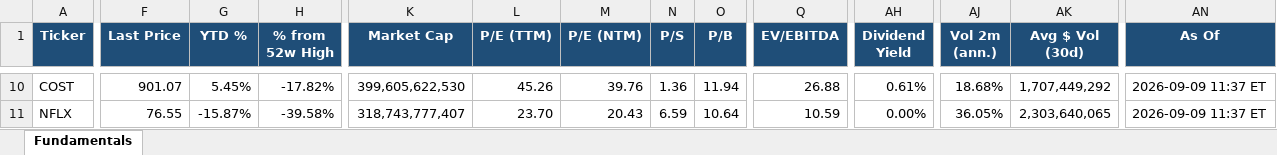
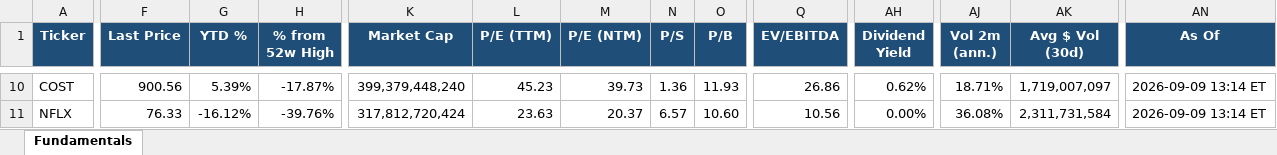
Before and after one commit to Sig02523/stock-list-fundamentals, an Excel workbook: report.xlsx, sheet Fundamentals, drawn as a sheet; only a part is shown, gaps mark what is left out; values as stored, in another font and other column widths than the file's, no borders; the diff covers the shown part only; the diff names each change by its address in the sheet, - before the commit and + after, or states it on an @@ line.

```diff
--- a/report.xlsx (sheet Fundamentals)
+++ b/report.xlsx (sheet Fundamentals)
-F10 (Last Price): 901.07
+F10 (Last Price): 900.56
-G10 (YTD %): 5.45%
+G10 (YTD %): 5.39%
-H10 (% from 52w High): -17.82%
+H10 (% from 52w High): -17.87%
-K10 (Market Cap): 399,605,622,530
+K10 (Market Cap): 399,379,448,240
-L10 (P/E (TTM)): 45.26
+L10 (P/E (TTM)): 45.23
-M10 (P/E (NTM)): 39.76
+M10 (P/E (NTM)): 39.73
-O10 (P/B): 11.94
+O10 (P/B): 11.93
-Q10 (EV/EBITDA): 26.88
+Q10 (EV/EBITDA): 26.86
-AH10 (Dividend Yield): 0.61%
+AH10 (Dividend Yield): 0.62%
-AJ10 (Vol 2m (ann.)): 18.68%
+AJ10 (Vol 2m (ann.)): 18.71%
-AK10 (Avg $ Vol (30d)): 1,707,449,292
+AK10 (Avg $ Vol (30d)): 1,719,007,097
-AN10:AN11 (As Of): 2026-09-09 11:37 ET
+AN10:AN11 (As Of): 2026-09-09 13:14 ET
-F11 (Last Price): 76.55
+F11 (Last Price): 76.33
-G11 (YTD %): -15.87%
+G11 (YTD %): -16.12%
-H11 (% from 52w High): -39.58%
+H11 (% from 52w High): -39.76%
-K11 (Market Cap): 318,743,777,407
+K11 (Market Cap): 317,812,720,424
-L11 (P/E (TTM)): 23.70
+L11 (P/E (TTM)): 23.63
-M11 (P/E (NTM)): 20.43
+M11 (P/E (NTM)): 20.37
-N11 (P/S): 6.59
+N11 (P/S): 6.57
-O11 (P/B): 10.64
+O11 (P/B): 10.60
-Q11 (EV/EBITDA): 10.59
+Q11 (EV/EBITDA): 10.56
-AJ11 (Vol 2m (ann.)): 36.05%
+AJ11 (Vol 2m (ann.)): 36.08%
-AK11 (Avg $ Vol (30d)): 2,303,640,065
+AK11 (Avg $ Vol (30d)): 2,311,731,584
```
Also changed, not shown: 488 edited cells elsewhere in this sheet, 1 other file.
